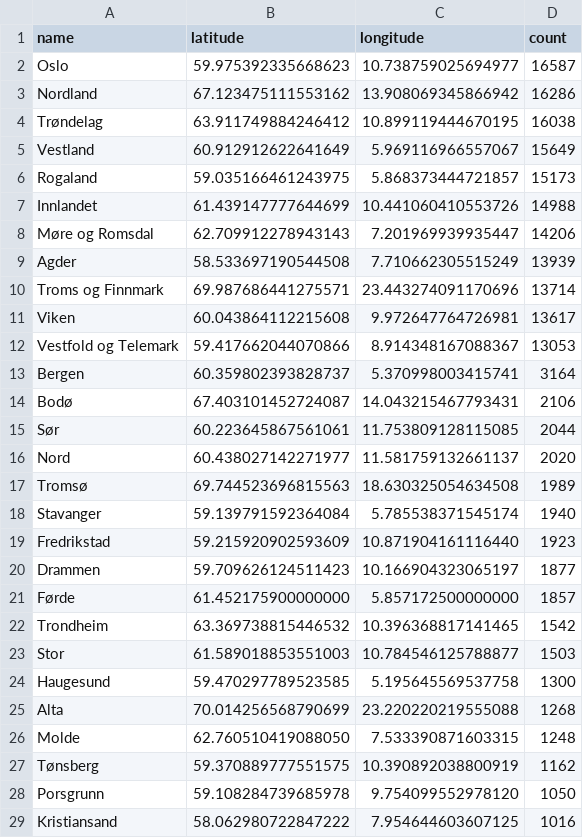
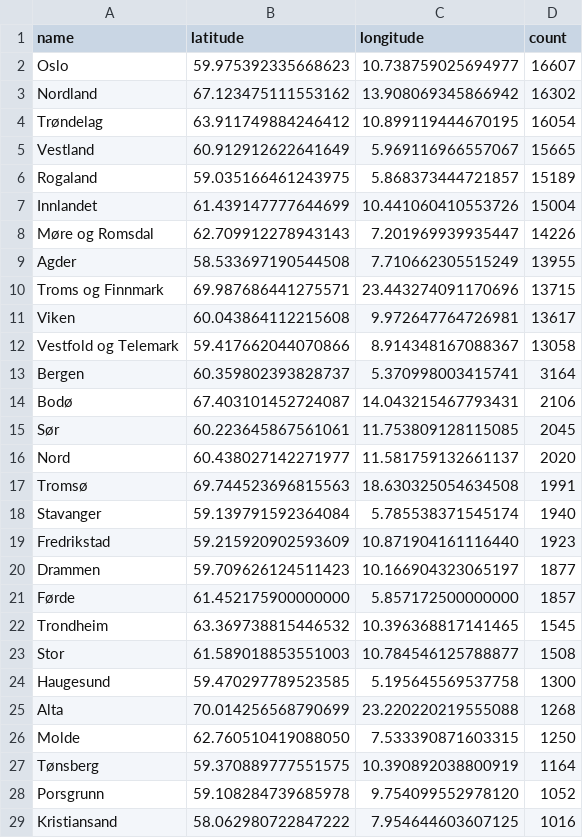
Before and after one commit to EllingOftedal/GIS-Blog, a CSV file: scripts/nrk/inland/results/innland_summarized.csv, drawn as a sheet; only a part is shown; the diff covers the shown part only.

```diff
--- a/scripts/nrk/inland/results/innland_summarized.csv
+++ b/scripts/nrk/inland/results/innland_summarized.csv
@@ -1,18 +1,18 @@
 name,latitude,longitude,count
-Oslo,59.975392335668623,10.738759025694977,16587
-Nordland,67.123475111553162,13.908069345866942,16286
-Trøndelag,63.911749884246412,10.899119444670195,16038
-Vestland,60.912912622641649,5.969116966557067,15649
-Rogaland,59.035166461243975,5.868373444721857,15173
-Innlandet,61.439147777644699,10.441060410553726,14988
-Møre og Romsdal,62.709912278943143,7.201969939935447,14206
-Agder,58.533697190544508,7.710662305515249,13939
-Troms og Finnmark,69.987686441275571,23.443274091170696,13714
+Oslo,59.975392335668623,10.738759025694977,16607
+Nordland,67.123475111553162,13.908069345866942,16302
+Trøndelag,63.911749884246412,10.899119444670195,16054
+Vestland,60.912912622641649,5.969116966557067,15665
+Rogaland,59.035166461243975,5.868373444721857,15189
+Innlandet,61.439147777644699,10.441060410553726,15004
+Møre og Romsdal,62.709912278943143,7.201969939935447,14226
+Agder,58.533697190544508,7.710662305515249,13955
+Troms og Finnmark,69.987686441275571,23.443274091170696,13715
 Viken,60.043864112215608,9.972647764726981,13617
-Vestfold og Telemark,59.417662044070866,8.914348167088367,13053
+Vestfold og Telemark,59.417662044070866,8.914348167088367,13058
 Bergen,60.359802393828737,5.370998003415741,3164
 Bodø,67.403101452724087,14.043215467793431,2106
-Sør,60.223645867561061,11.753809128115085,2044
+Sør,60.223645867561061,11.753809128115085,2045
 Nord,60.438027142271977,11.581759132661137,2020
-Tromsø,69.744523696815563,18.630325054634508,1989
+Tromsø,69.744523696815563,18.630325054634508,1991
 Stavanger,59.139791592364084,5.785538371545174,1940
@@ -21,9 +21,9 @@ Drammen,59.709626124511423,10.166904323065197,1877
 Førde,61.452175900000000,5.857172500000000,1857
-Trondheim,63.369738815446532,10.396368817141465,1542
-Stor,61.589018853551003,10.784546125788877,1503
+Trondheim,63.369738815446532,10.396368817141465,1545
+Stor,61.589018853551003,10.784546125788877,1508
 Haugesund,59.470297789523585,5.195645569537758,1300
 Alta,70.014256568790699,23.220220219555088,1268
-Molde,62.760510419088050,7.533390871603315,1248
-Tønsberg,59.370889777551575,10.390892038800919,1162
-Porsgrunn,59.108284739685978,9.754099552978120,1050
+Molde,62.760510419088050,7.533390871603315,1250
+Tønsberg,59.370889777551575,10.390892038800919,1164
+Porsgrunn,59.108284739685978,9.754099552978120,1052
 Kristiansand,58.062980722847222,7.954644603607125,1016
```
Also changed, not shown: 10 added rows, 10 removed rows and 9 edited cells elsewhere in this file, scripts/nrk/global/results/countries_summarized.csv.
